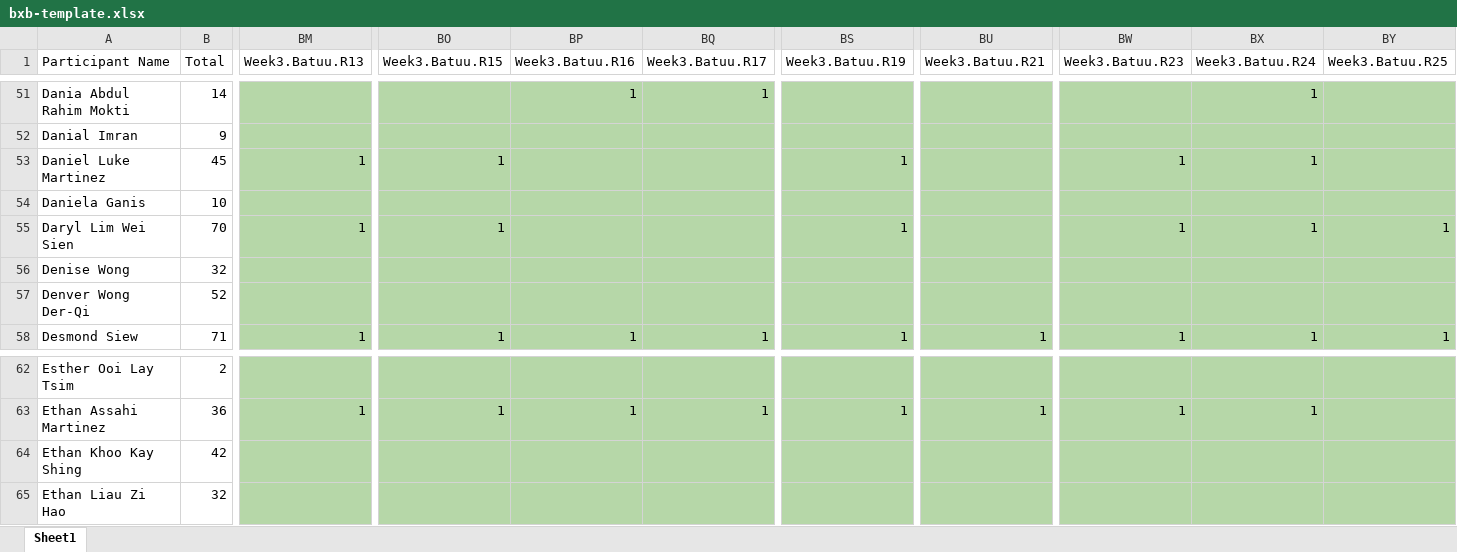
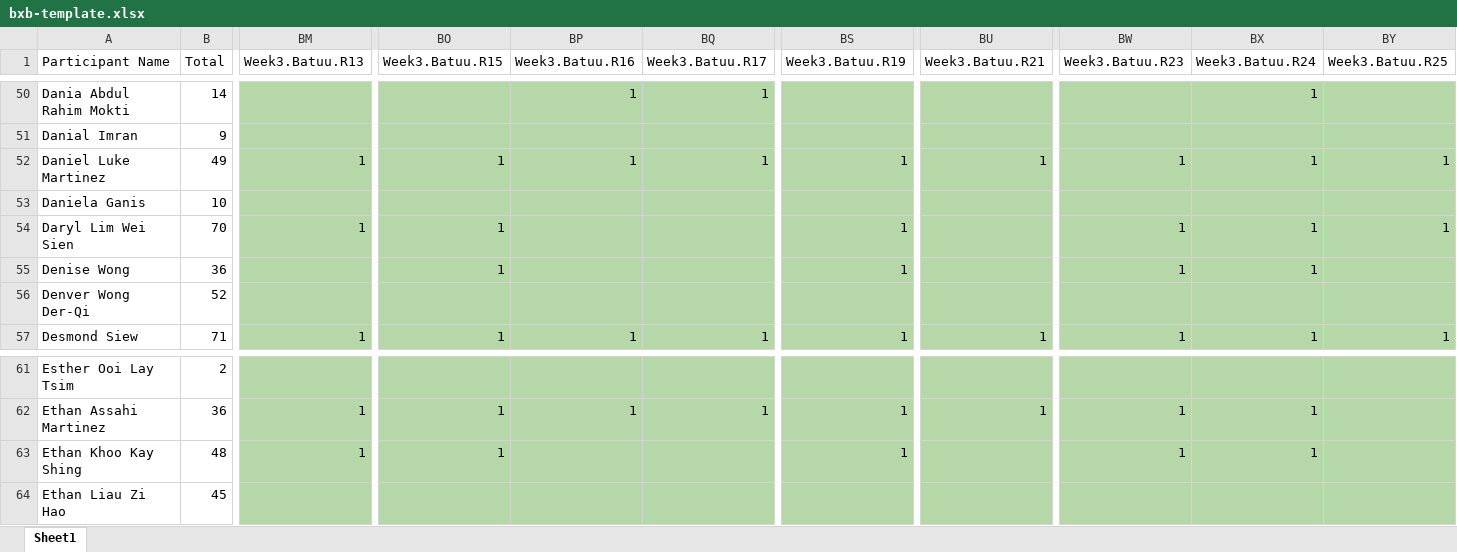
Before and after one commit to Gen2sai/bxbscore, an Excel workbook: assets/score/bxb-template.xlsx, sheet Sheet1, drawn as a sheet; only a part is shown, gaps mark what is left out; values as stored, in another font and other column widths than the file's, no borders; addresses are those after the commit; the diff covers the shown part only; the diff names each change by its address in the sheet, - before the commit and + after, or states it on an @@ line.

Commit message:
20251010 - Refresh all scores

```diff
--- a/assets/score/bxb-template.xlsx (sheet Sheet1)
+++ b/assets/score/bxb-template.xlsx (sheet Sheet1)
-B52 (Total): 45
+B52 (Total): 49
-BP52 (Week3.Batuu.R16): (empty)
+BP52 (Week3.Batuu.R16): 1
-BQ52 (Week3.Batuu.R17): (empty)
+BQ52 (Week3.Batuu.R17): 1
-BU52 (Week3.Batuu.R21): (empty)
+BU52 (Week3.Batuu.R21): 1
-BY52 (Week3.Batuu.R25): (empty)
+BY52 (Week3.Batuu.R25): 1
-B55 (Total): 32
+B55 (Total): 36
-BO55 (Week3.Batuu.R15): (empty)
+BO55 (Week3.Batuu.R15): 1
-BS55 (Week3.Batuu.R19): (empty)
+BS55 (Week3.Batuu.R19): 1
-BW55 (Week3.Batuu.R23): (empty)
+BW55 (Week3.Batuu.R23): 1
-BX55 (Week3.Batuu.R24): (empty)
+BX55 (Week3.Batuu.R24): 1
-B63 (Total): 42
+B63 (Total): 48
-BM63 (Week3.Batuu.R13): (empty)
+BM63 (Week3.Batuu.R13): 1
-BO63 (Week3.Batuu.R15): (empty)
+BO63 (Week3.Batuu.R15): 1
-BS63 (Week3.Batuu.R19): (empty)
+BS63 (Week3.Batuu.R19): 1
-BW63 (Week3.Batuu.R23): (empty)
+BW63 (Week3.Batuu.R23): 1
-BX63 (Week3.Batuu.R24): (empty)
+BX63 (Week3.Batuu.R24): 1
-B64 (Total): 32
+B64 (Total): 45
```
Also changed, not shown: 1 added row, 1 removed row and 703 edited cells elsewhere in this sheet, formulas that keep their value, 2 other files.
